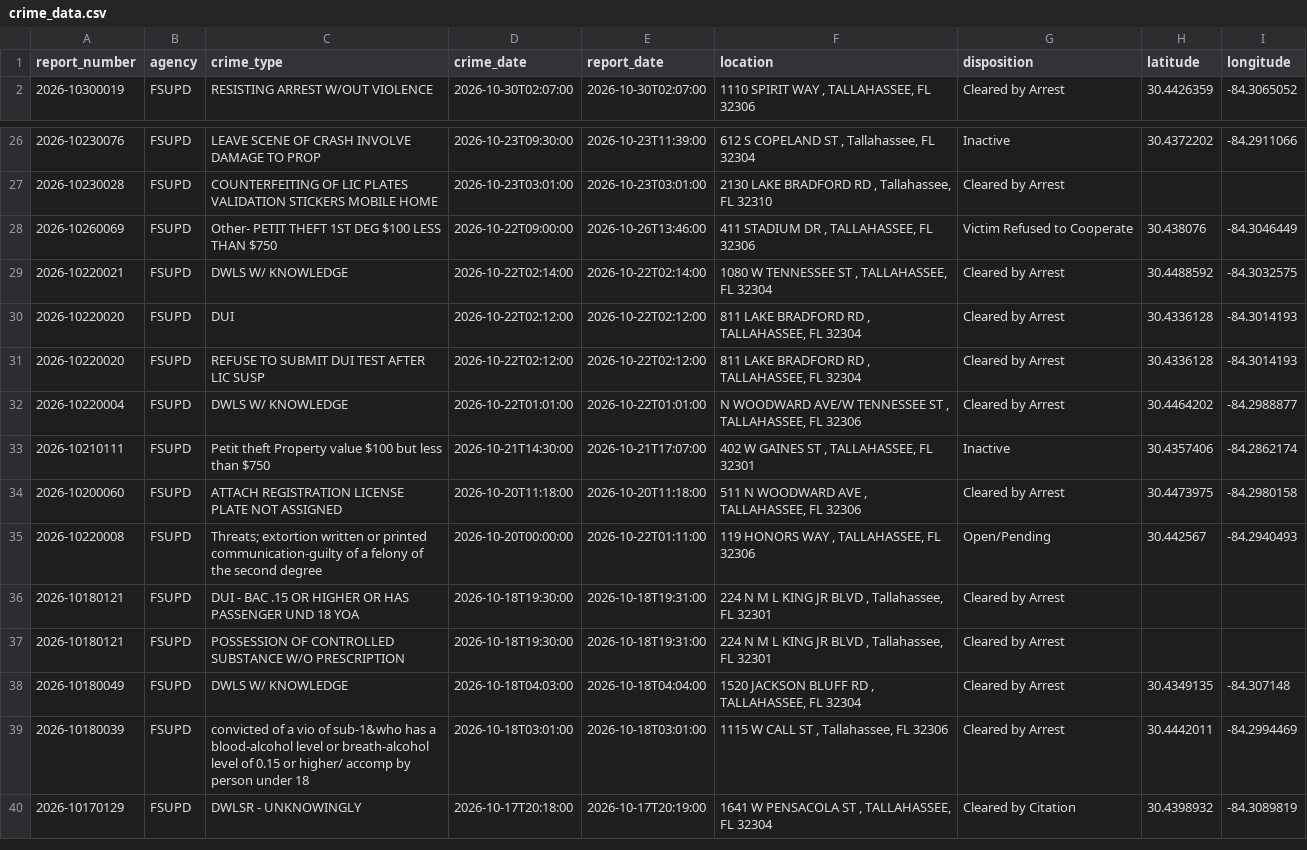
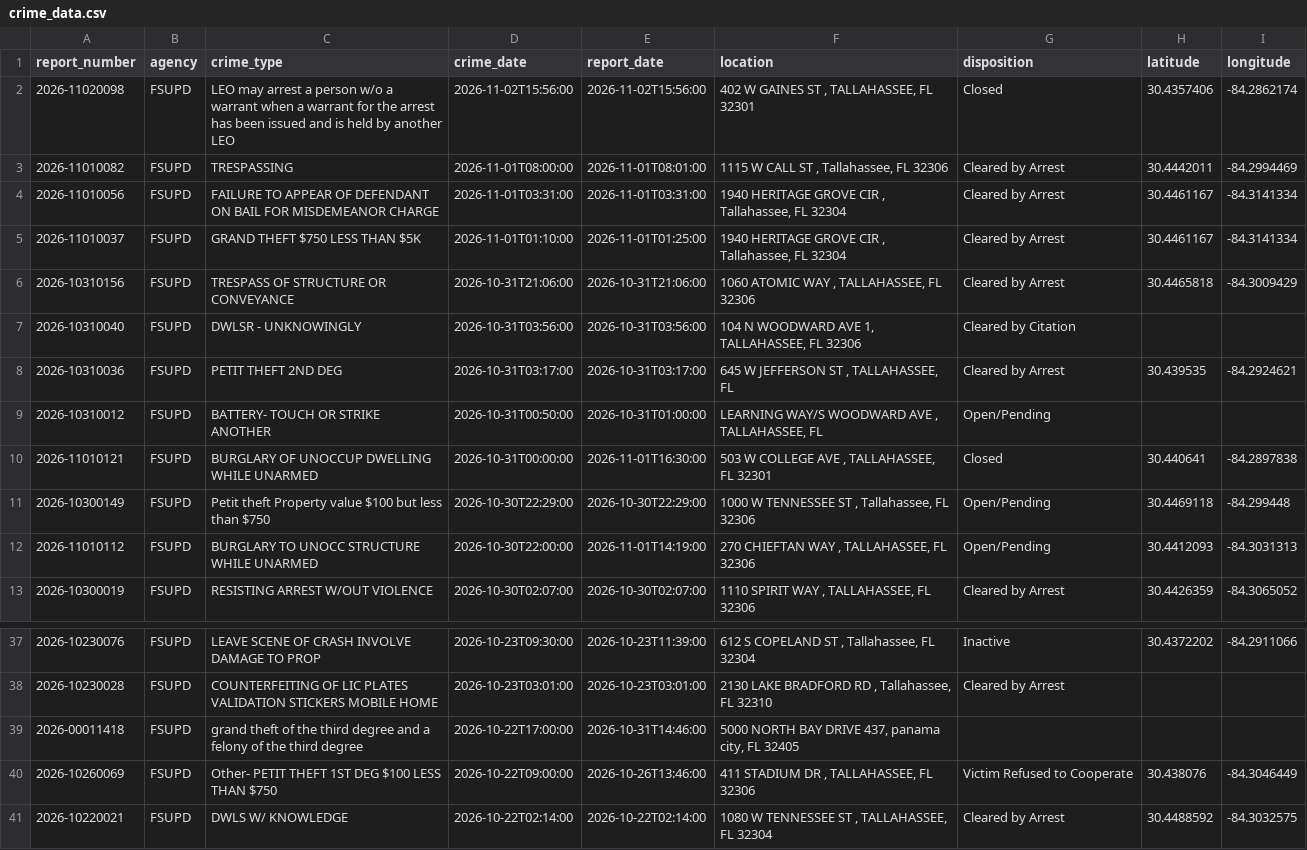
Before and after one commit to upishanker/FSU-Crime, a CSV file: data/crime_data.csv, drawn as a sheet; only a part is shown, gaps mark what is left out; the shorter side is filled out with more unchanged rows.

```diff
--- a/data/crime_data.csv
+++ b/data/crime_data.csv
@@ -1,2 +1,13 @@
 report_number,agency,crime_type,crime_date,report_date,location,disposition,latitude,longitude
+2026-11020098,FSUPD,LEO may arrest a person w/o a warrant when a warrant for the arrest has been issued and is held by another LEO,2026-11-02T15:56:00,2026-11-02T15:56:00,"402 W GAINES ST , TALLAHASSEE, FL 32301",Closed,30.4357406,-84.2862174
+2026-11010082,FSUPD,TRESPASSING,2026-11-01T08:00:00,2026-11-01T08:01:00,"1115 W CALL ST , Tallahassee, FL 32306",Cleared by Arrest,30.4442011,-84.2994469
+2026-11010056,FSUPD,FAILURE TO APPEAR OF DEFENDANT ON BAIL FOR MISDEMEANOR CHARGE,2026-11-01T03:31:00,2026-11-01T03:31:00,"1940 HERITAGE GROVE CIR , Tallahassee, FL 32304",Cleared by Arrest,30.4461167,-84.3141334
+2026-11010037,FSUPD,GRAND THEFT $750 LESS THAN $5K,2026-11-01T01:10:00,2026-11-01T01:25:00,"1940 HERITAGE GROVE CIR , Tallahassee, FL 32304",Cleared by Arrest,30.4461167,-84.3141334
+2026-10310156,FSUPD,TRESPASS OF STRUCTURE OR CONVEYANCE,2026-10-31T21:06:00,2026-10-31T21:06:00,"1060 ATOMIC WAY , TALLAHASSEE, FL 32306",Cleared by Arrest,30.4465818,-84.3009429
+2026-10310040,FSUPD,DWLSR - UNKNOWINGLY,2026-10-31T03:56:00,2026-10-31T03:56:00,"104 N WOODWARD AVE 1, TALLAHASSEE, FL 32306",Cleared by Citation,,
+2026-10310036,FSUPD,PETIT THEFT 2ND DEG,2026-10-31T03:17:00,2026-10-31T03:17:00,"645 W JEFFERSON ST , TALLAHASSEE, FL",Cleared by Arrest,30.439535,-84.2924621
+2026-10310012,FSUPD,BATTERY- TOUCH OR STRIKE ANOTHER,2026-10-31T00:50:00,2026-10-31T01:00:00,"LEARNING WAY/S WOODWARD AVE , TALLAHASSEE, FL",Open/Pending,,
+2026-11010121,FSUPD,BURGLARY OF UNOCCUP DWELLING WHILE UNARMED,2026-10-31T00:00:00,2026-11-01T16:30:00,"503 W COLLEGE AVE , TALLAHASSEE, FL 32301",Closed,30.440641,-84.2897838
+2026-10300149,FSUPD,Petit theft Property value $100 but less than $750,2026-10-30T22:29:00,2026-10-30T22:29:00,"1000 W TENNESSEE ST , Tallahassee, FL 32306",Open/Pending,30.4469118,-84.299448
+2026-11010112,FSUPD,BURGLARY TO UNOCC STRUCTURE WHILE UNARMED,2026-10-30T22:00:00,2026-11-01T14:19:00,"270 CHIEFTAN WAY , TALLAHASSEE, FL 32306",Open/Pending,30.4412093,-84.3031313
 2026-10300019,FSUPD,RESISTING ARREST W/OUT VIOLENCE,2026-10-30T02:07:00,2026-10-30T02:07:00,"1110 SPIRIT WAY , TALLAHASSEE, FL 32306",Cleared by Arrest,30.4426359,-84.3065052
@@ -27,2 +38,3 @@ report_number,agency,crime_type,crime_date,report_date,location,disposition,lati
 2026-10230028,FSUPD,COUNTERFEITING OF LIC PLATES VALIDATION STICKERS MOBILE HOME,2026-10-23T03:01:00,2026-10-23T03:01:00,"2130 LAKE BRADFORD RD , Tallahassee, FL 32310",Cleared by Arrest,,
+2026-00011418,FSUPD,grand theft of the third degree and a felony of the third degree,2026-10-22T17:00:00,2026-10-31T14:46:00,"5000 NORTH BAY DRIVE 437, panama city, FL 32405",,,
 2026-10260069,FSUPD,Other- PETIT THEFT 1ST DEG $100 LESS THAN $750,2026-10-22T09:00:00,2026-10-26T13:46:00,"411 STADIUM DR , TALLAHASSEE, FL 32306",Victim Refused to Cooperate,30.438076,-84.3046449
```
Also changed, not shown: 2 other files.
